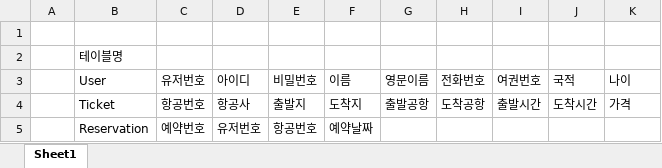
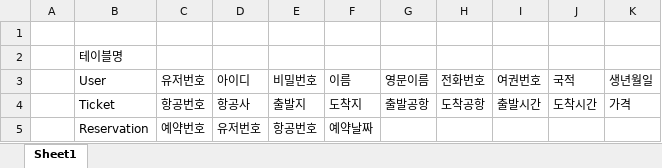
Before and after one commit to JangYeHoon/Web_Project, an Excel workbook: 디비 정리.xlsx, sheet Sheet1, drawn as a sheet; values as stored, in another font and other column widths than the file's, no borders; the diff names each change by its address in the sheet, - before the commit and + after, or states it on an @@ line.

```diff
--- a/디비 정리.xlsx (sheet Sheet1)
+++ b/디비 정리.xlsx (sheet Sheet1)
-K3: 나이
+K3: 생년월일
```
Also changed, not shown: 1 other file.
